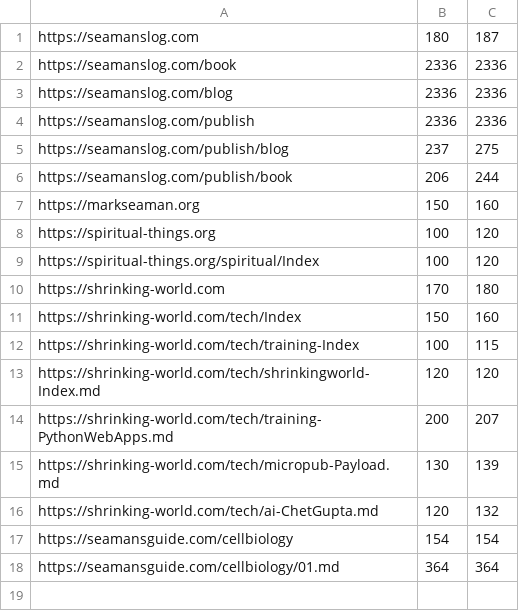
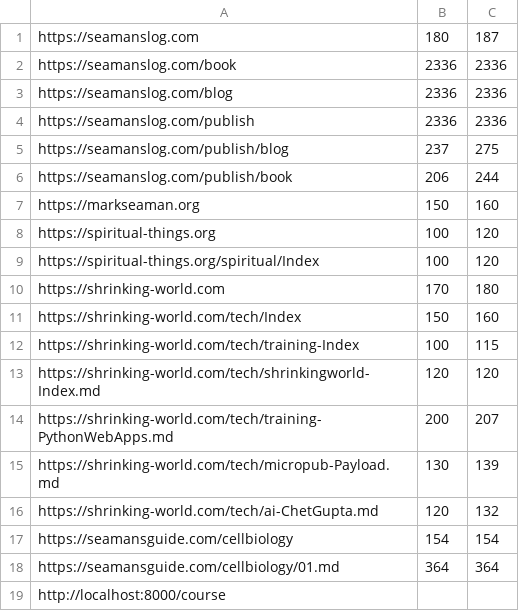
Before and after one commit to Mark-Seaman/DigitalOcean-2023, a CSV file: probe/pages.csv, drawn as a sheet.

```diff
--- a/probe/pages.csv
+++ b/probe/pages.csv
@@ -18 +18,2 @@ https://seamansguide.com/cellbiology,154,154
 https://seamansguide.com/cellbiology/01.md,364,364
+http://localhost:8000/course
```
Also changed, not shown: 11 other files.
